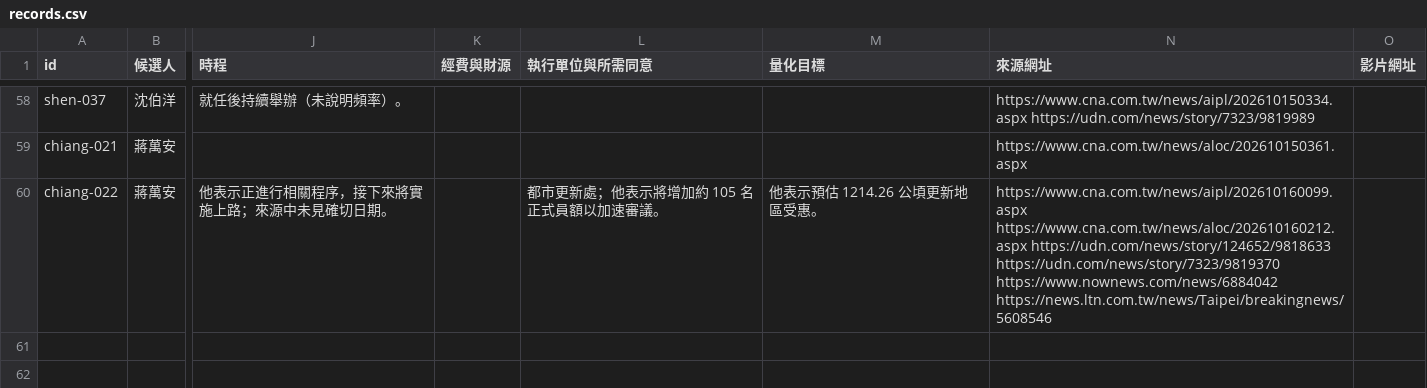
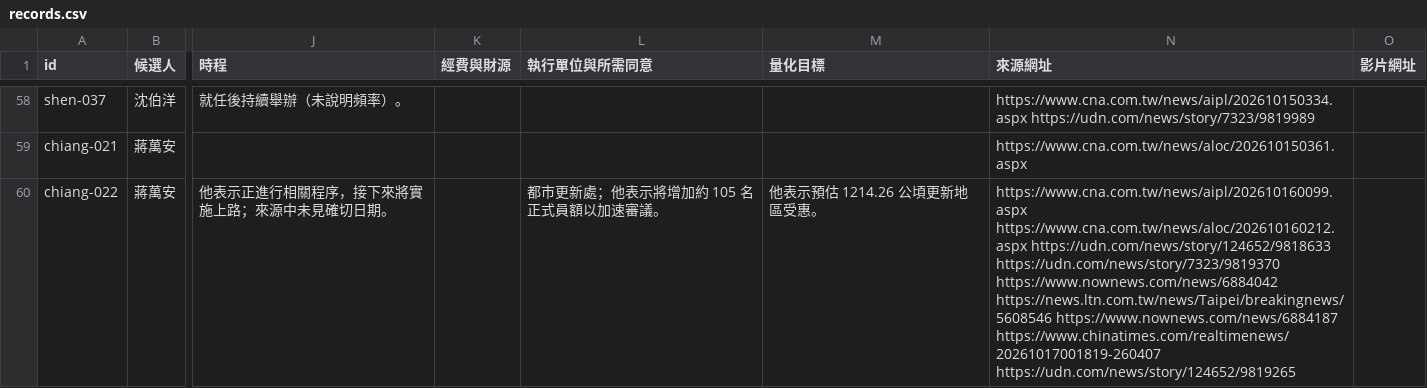
Before and after one commit to ch3nyt/2026_Taipei_Election_Policies, a CSV file: data/records.csv, drawn as a sheet; only a part is shown, gaps mark what is left out; the diff covers the shown part only; the diff names each change by its address in the sheet, - before the commit and + after, or states it on an @@ line.

```diff
--- a/data/records.csv
+++ b/data/records.csv
-N60 (來源網址): …https://www.nownews.com/news/6884042 https://news.ltn.com.tw/news/Taipei/breakingnews/5608546
+N60 (來源網址): …https://www.nownews.com/news/6884042 https://news.ltn.com.tw/news/Taipei/breakingnews/5608546 https://www.nownews.com/news/6884187 https://www.chinatimes.com/realtimenews/20261017001819-260407 https://udn.com/news/story/124652/9819265
```
Also changed, not shown: 2 added rows and 3 edited cells elsewhere in this file, 22 other files.
